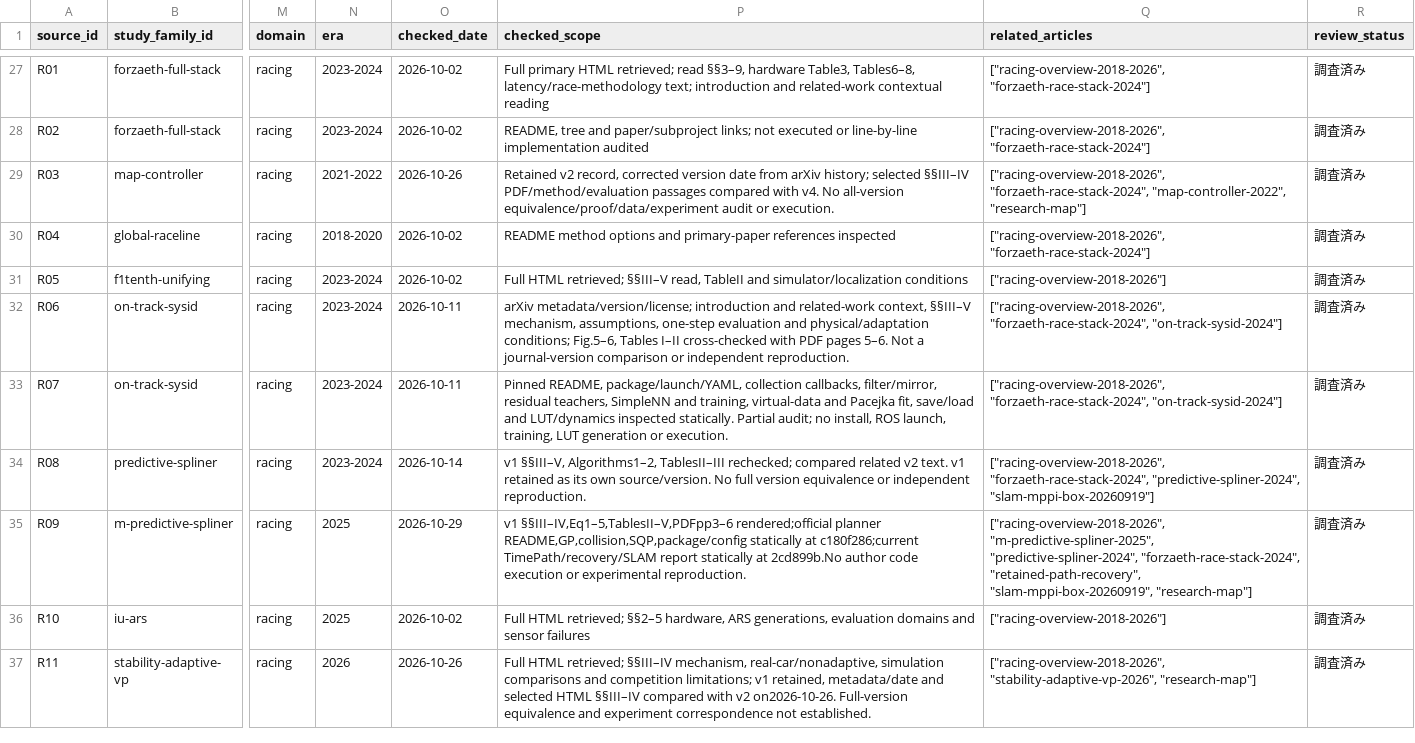
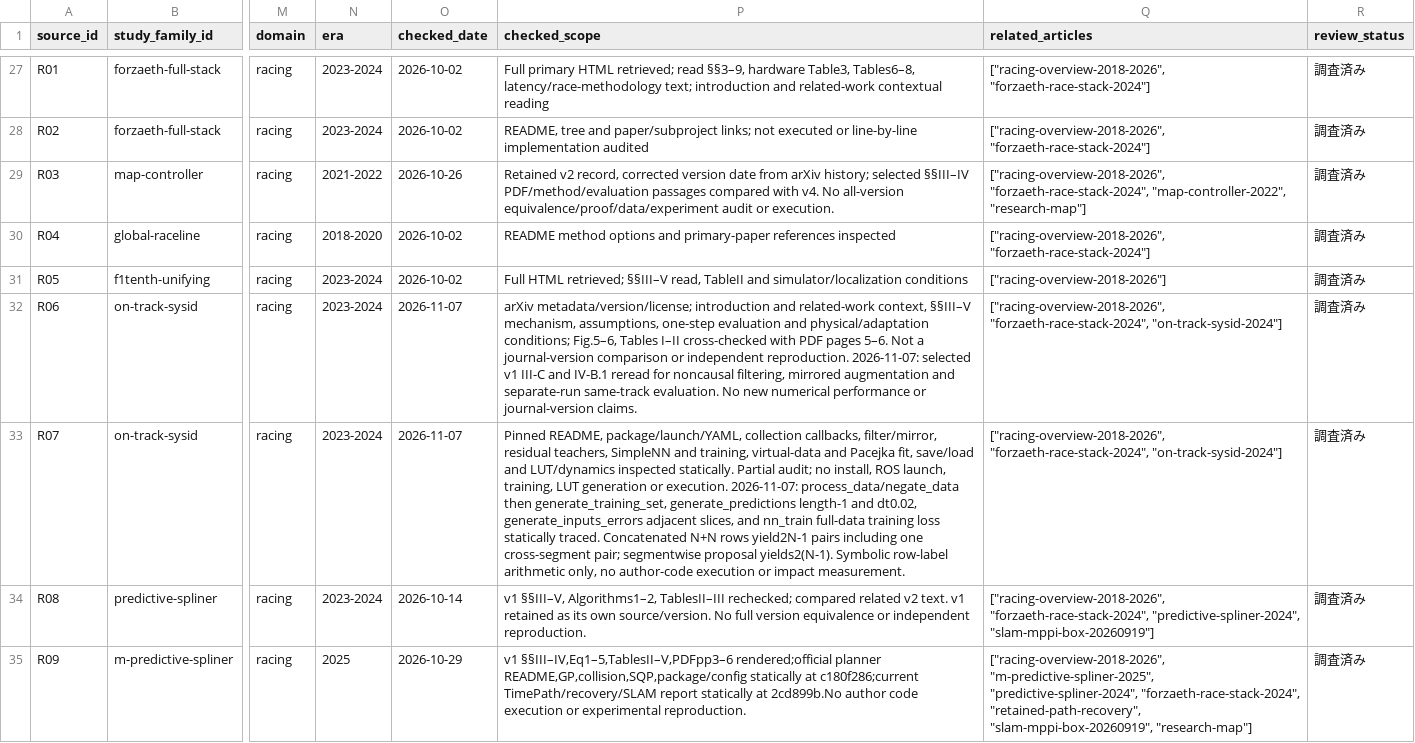
Before and after one commit to fis-teria/aichallenge_lite_transfuser, a CSV file: docs/research/source-ledger.csv, drawn as a sheet; only a part is shown, gaps mark what is left out; the shorter side is filled out with more unchanged rows; the diff names each change by its address in the sheet, - before the commit and + after, or states it on an @@ line.

Commit message:
docs(site): trace SysID sequence boundaries and run evaluation

```diff
--- a/docs/research/source-ledger.csv
+++ b/docs/research/source-ledger.csv
-O32:O33 (checked_date): 2026-10-11
+O32:O33 (checked_date): 2026-11-07
-P32 (checked_scope): …independent reproduction.
+P32 (checked_scope): …independent reproduction. 2026-11-07: selected v1 III-C and IV-B.1 reread for noncausal filtering, mirrored augmentation and separate-run same-track evaluation. No new numerical performance or journal-version claims.
-P33 (checked_scope): …or execution.
+P33 (checked_scope): …or execution. 2026-11-07: process_data/negate_data then generate_training_set, generate_predictions length-1 and dt0.02, generate_inputs_errors adjacent slices, and nn_train full-data training loss statically traced. Concatenated N+N rows yield2N-1 pairs including one cross-segment pair; segmentwise proposal yields2(N-1). Symbolic row-label arithmetic only, no author-code execution or impact measurement.
```
Also changed, not shown: docs/research/coverage-matrix.csv, docs/research/research-writing-queue.csv, 46 other files.
